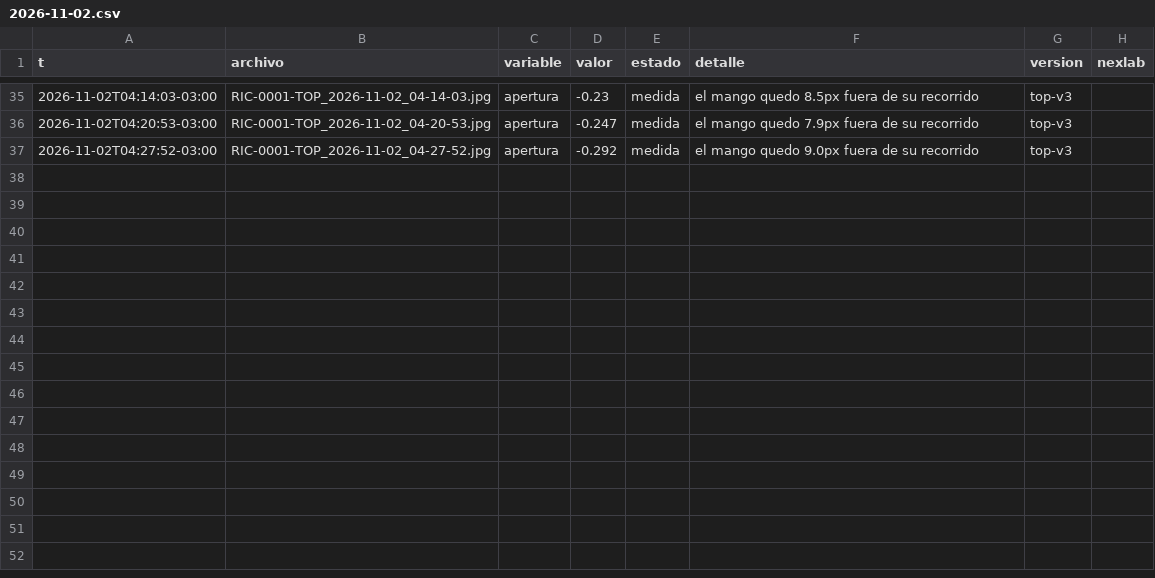
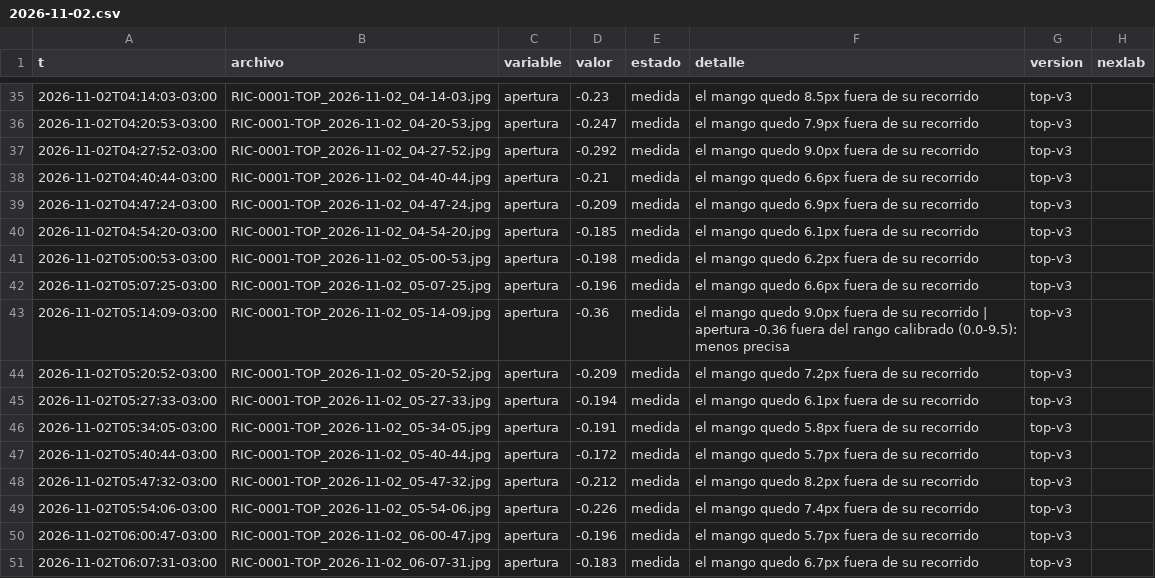
Before and after one commit to Andyyff/tesis-saman, a CSV file: datos/lecturas/top/2026-11-02.csv, drawn as a sheet; only a part is shown, gaps mark what is left out.

```diff
--- a/datos/lecturas/top/2026-11-02.csv
+++ b/datos/lecturas/top/2026-11-02.csv
@@ -37 +37,15 @@ t,archivo,variable,valor,estado,detalle,version,nexlab
 2026-11-02T04:27:52-03:00,RIC-0001-TOP_2026-11-02_04-27-52.jpg,apertura,-0.292,medida,el mango quedo 9.0px fuera de su recorrido,top-v3,
+2026-11-02T04:40:44-03:00,RIC-0001-TOP_2026-11-02_04-40-44.jpg,apertura,-0.21,medida,el mango quedo 6.6px fuera de su recorrido,top-v3,
+2026-11-02T04:47:24-03:00,RIC-0001-TOP_2026-11-02_04-47-24.jpg,apertura,-0.209,medida,el mango quedo 6.9px fuera de su recorrido,top-v3,
+2026-11-02T04:54:20-03:00,RIC-0001-TOP_2026-11-02_04-54-20.jpg,apertura,-0.185,medida,el mango quedo 6.1px fuera de su recorrido,top-v3,
+2026-11-02T05:00:53-03:00,RIC-0001-TOP_2026-11-02_05-00-53.jpg,apertura,-0.198,medida,el mango quedo 6.2px fuera de su recorrido,top-v3,
+2026-11-02T05:07:25-03:00,RIC-0001-TOP_2026-11-02_05-07-25.jpg,apertura,-0.196,medida,el mango quedo 6.6px fuera de su recorrido,top-v3,
+2026-11-02T05:14:09-03:00,RIC-0001-TOP_2026-11-02_05-14-09.jpg,apertura,-0.36,medida,el mango quedo 9.0px fuera de su recorrido | apertura -0.36 fuera del rango calibrado (0.0-9.5): menos precisa,top-v3,
+2026-11-02T05:20:52-03:00,RIC-0001-TOP_2026-11-02_05-20-52.jpg,apertura,-0.209,medida,el mango quedo 7.2px fuera de su recorrido,top-v3,
+2026-11-02T05:27:33-03:00,RIC-0001-TOP_2026-11-02_05-27-33.jpg,apertura,-0.194,medida,el mango quedo 6.1px fuera de su recorrido,top-v3,
+2026-11-02T05:34:05-03:00,RIC-0001-TOP_2026-11-02_05-34-05.jpg,apertura,-0.191,medida,el mango quedo 5.8px fuera de su recorrido,top-v3,
+2026-11-02T05:40:44-03:00,RIC-0001-TOP_2026-11-02_05-40-44.jpg,apertura,-0.172,medida,el mango quedo 5.7px fuera de su recorrido,top-v3,
+2026-11-02T05:47:32-03:00,RIC-0001-TOP_2026-11-02_05-47-32.jpg,apertura,-0.212,medida,el mango quedo 8.2px fuera de su recorrido,top-v3,
+2026-11-02T05:54:06-03:00,RIC-0001-TOP_2026-11-02_05-54-06.jpg,apertura,-0.226,medida,el mango quedo 7.4px fuera de su recorrido,top-v3,
+2026-11-02T06:00:47-03:00,RIC-0001-TOP_2026-11-02_06-00-47.jpg,apertura,-0.196,medida,el mango quedo 5.7px fuera de su recorrido,top-v3,
+2026-11-02T06:07:31-03:00,RIC-0001-TOP_2026-11-02_06-07-31.jpg,apertura,-0.183,medida,el mango quedo 6.7px fuera de su recorrido,top-v3,
```
Also changed, not shown: datos/lecturas/amp/2026-11-02.csv, datos/lecturas/left/2026-11-02.csv, 8 other files.
